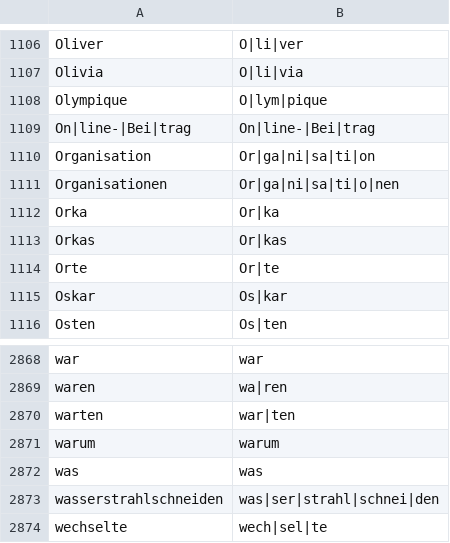
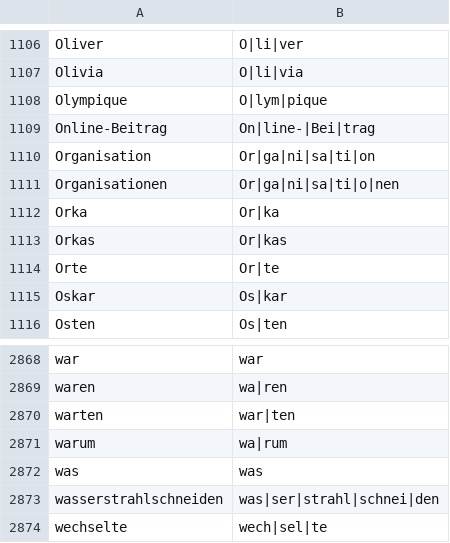
Before and after one commit to mxrn/germanSyllableCount, a CSV file: syllabified_words/_full_list.csv, drawn as a sheet; only a part is shown, gaps mark what is left out.

Commit message:
fixed typos

```diff
--- a/syllabified_words/_full_list.csv
+++ b/syllabified_words/_full_list.csv
@@ -1108,3 +1108,3 @@ Olivia,O|li|via
 Olympique,O|lym|pique
-On|line-|Bei|trag,On|line-|Bei|trag
+Online-Beitrag,On|line-|Bei|trag
 Organisation,Or|ga|ni|sa|ti|on
@@ -2870,3 +2870,3 @@ waren,wa|ren
 warten,war|ten
-warum,warum
+warum,wa|rum
 was,was
```
